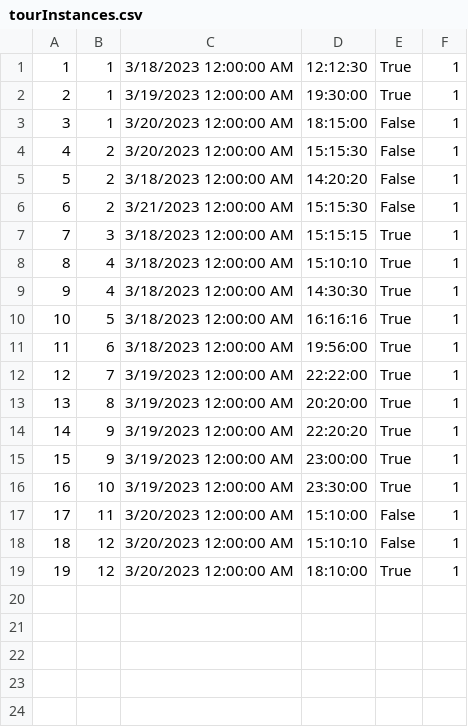
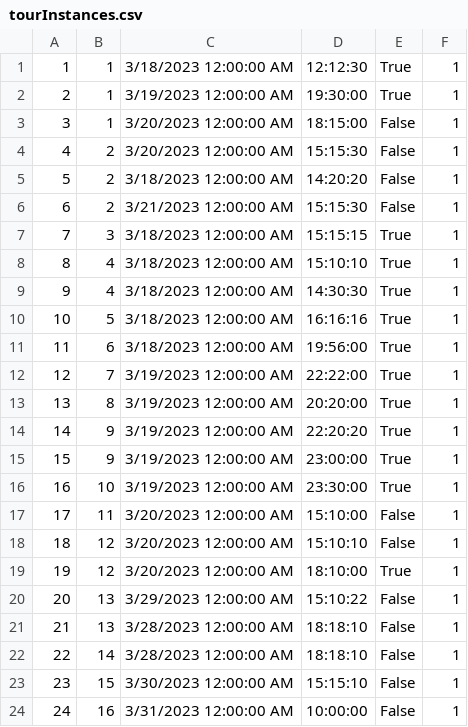
Before and after one commit to anjalovric/Tim1, a CSV file: InitialProject/Resources/Data/tourInstances.csv, drawn as a sheet; the diff names each change by its address in the sheet, - before the commit and + after, or states it on an @@ line.

Commit message:
feature:Canceling tour

```diff
--- a/InitialProject/Resources/Data/tourInstances.csv
+++ b/InitialProject/Resources/Data/tourInstances.csv
+row 20: 20 | 13 | 3/29/2023 12:00:00 AM | 15:10:22 | False | 1
+row 21: 21 | 13 | 3/28/2023 12:00:00 AM | 18:18:10 | False | 1
+row 22: 22 | 14 | 3/28/2023 12:00:00 AM | 18:18:10 | False | 1
+row 23: 23 | 15 | 3/30/2023 12:00:00 AM | 15:15:10 | False | 1
+row 24: 24 | 16 | 3/31/2023 12:00:00 AM | 10:00:00 | False | 1
```
Also changed, not shown: InitialProject/Resources/Data/checkPoints.csv, InitialProject/Resources/Data/tourImages.csv, 11 other files.
